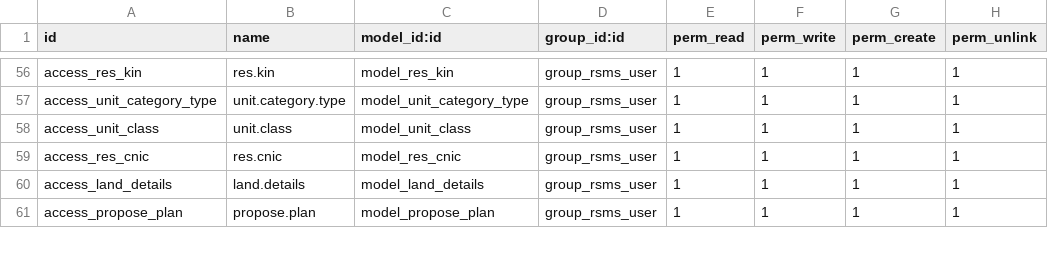
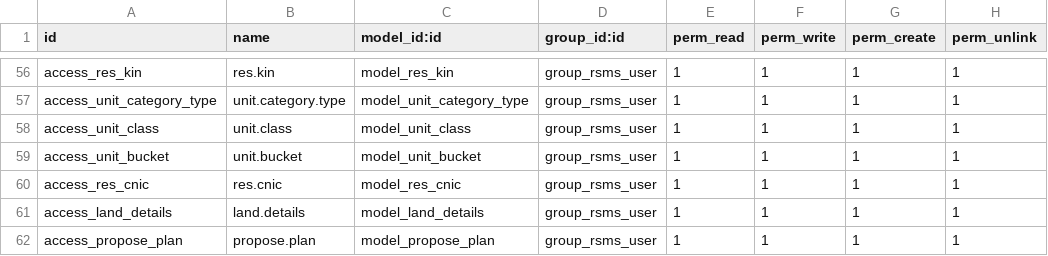
Before and after one commit to devopsaetos/midlanddev, a CSV file: real_estate/security/ir.model.access.csv, drawn as a sheet; only a part is shown, gaps mark what is left out.

Commit message:
[fix & add] bucket & fix inventory, Deal

```diff
--- a/real_estate/security/ir.model.access.csv
+++ b/real_estate/security/ir.model.access.csv
@@ -58,2 +58,3 @@ access_unit_category_type,unit.category.type,model_unit_category_type,group_rsms
 access_unit_class,unit.class,model_unit_class,group_rsms_user,1,1,1,1
+access_unit_bucket,unit.bucket,model_unit_bucket,group_rsms_user,1,1,1,1
 access_res_cnic,res.cnic,model_res_cnic,group_rsms_user,1,1,1,1
```
Also changed, not shown: 19 other files.
